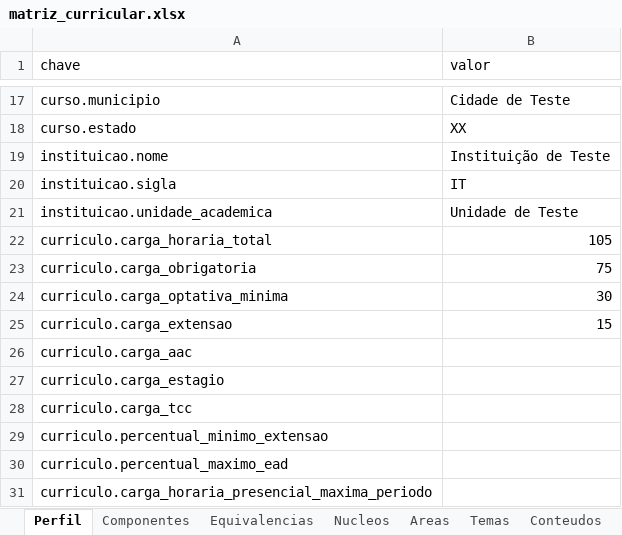
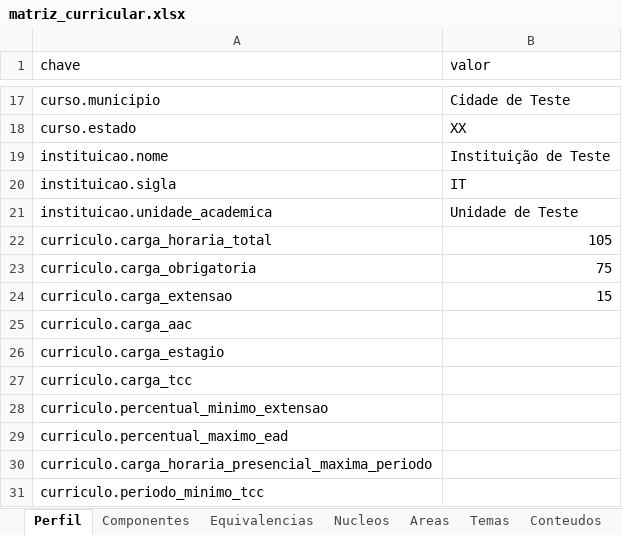
Before and after one commit to LASEC-UFU/ppc_generator, an Excel workbook: testes/perfis_exemplo/matriz_curricular.xlsx, sheet Perfil, drawn as a sheet; only a part is shown, gaps mark what is left out; the shorter side is filled out with more unchanged rows; values as stored, in another font and other column widths than the file's, no borders; the diff names each change by its address in the sheet, - before the commit and + after, or states it on an @@ line.

```diff
--- a/testes/perfis_exemplo/matriz_curricular.xlsx (sheet Perfil)
+++ b/testes/perfis_exemplo/matriz_curricular.xlsx (sheet Perfil)
-row 24: curriculo.carga_optativa_minima | 30
```
Also changed, not shown: sheet Componentes, dados/engenharia_automacao_2027_1/matriz_curricular_eng.xlsm, dados/tecnologo_automacao_2027_1/matriz_curricular_tec.xlsm, 33 other files.
